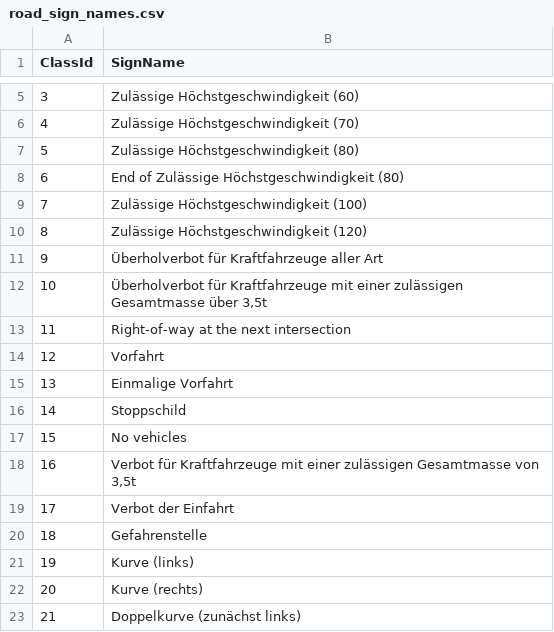
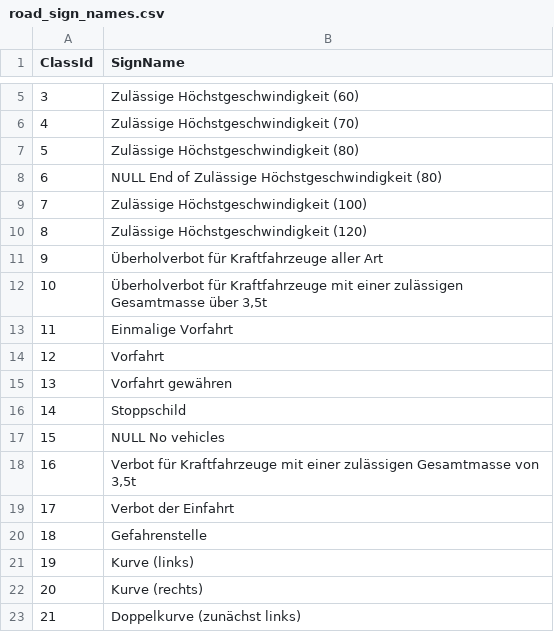
Before and after one commit to dippel-perk/informaticup, a CSV file: road_sign_names.csv, drawn as a sheet; only a part is shown, gaps mark what is left out; the diff covers the shown part only.

```diff
--- a/road_sign_names.csv
+++ b/road_sign_names.csv
@@ -7,3 +7,3 @@ ClassId,SignName
 5,Zulässige Höchstgeschwindigkeit (80)
-6,End of Zulässige Höchstgeschwindigkeit (80)
+6,NULL End of Zulässige Höchstgeschwindigkeit (80)
 7,Zulässige Höchstgeschwindigkeit (100)
@@ -12,7 +12,7 @@ ClassId,SignName
 10,"Überholverbot für Kraftfahrzeuge mit einer zulässigen Gesamtmasse über 3,5t"
-11,Right-of-way at the next intersection
+11,Einmalige Vorfahrt
 12,Vorfahrt
-13,Einmalige Vorfahrt
+13,Vorfahrt gewähren
 14,Stoppschild
-15,No vehicles
+15,NULL No vehicles
 16,"Verbot für Kraftfahrzeuge mit einer zulässigen Gesamtmasse von 3,5t"
```
Also changed, not shown: 9 edited cells elsewhere in this file, 5 other files.
